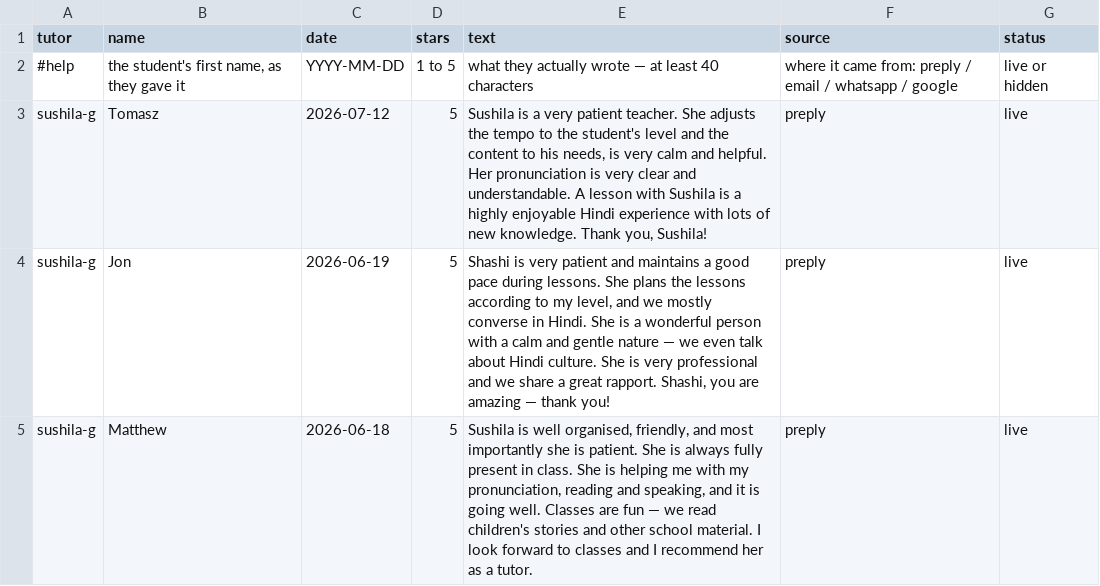
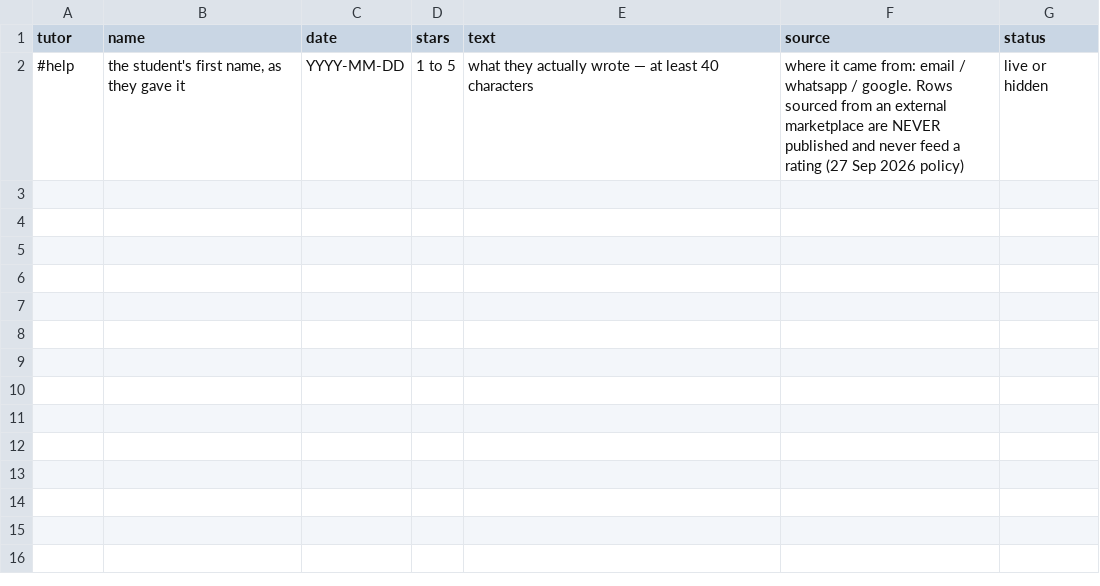
Before and after one commit to EkGuruLearning/EkGuru, a CSV file: live-sheets/reviews.csv, drawn as a sheet.

Commit message:
fix: harden EkGuru content SEO monetization and quality gates
Co-authored-by: arena-agent <297053741+arena-agent@users.noreply.github.com>

```diff
--- a/live-sheets/reviews.csv
+++ b/live-sheets/reviews.csv
@@ -1,5 +1,2 @@
 tutor,name,date,stars,text,source,status
-#help,"the student's first name, as they gave it",YYYY-MM-DD,1 to 5,what they actually wrote — at least 40 characters,where it came from: preply / email / whatsapp / google,live or hidden
-sushila-g,Tomasz,2026-07-12,5,"Sushila is a very patient teacher. She adjusts the tempo to the student's level and the content to his needs, is very calm and helpful. Her pronunciation is very clear and understandable. A lesson with Sushila is a highly enjoyable Hindi experience with lots of new knowledge. Thank you, Sushila!",preply,live
-sushila-g,Jon,2026-06-19,5,"Shashi is very patient and maintains a good pace during lessons. She plans the lessons according to my level, and we mostly converse in Hindi. She is a wonderful person with a calm and gentle nature — we even talk about Hindi culture. She is very professional and we share a great rapport. Shashi, you are amazing — thank you!",preply,live
-sushila-g,Matthew,2026-06-18,5,"Sushila is well organised, friendly, and most importantly she is patient. She is always fully present in class. She is helping me with my pronunciation, reading and speaking, and it is going well. Classes are fun — we read children's stories and other school material. I look forward to classes and I recommend her as a tutor.",preply,live
+#help,"the student's first name, as they gave it",YYYY-MM-DD,1 to 5,what they actually wrote — at least 40 characters,where it came from: email / whatsapp / google. Rows sourced from an external marketplace are NEVER published and never feed a rating (27 Sep 2026 policy),live or hidden
```
Also changed, not shown: csv/ekguru_tutors.csv, live-sheets/tutors.csv, 45 other files.
